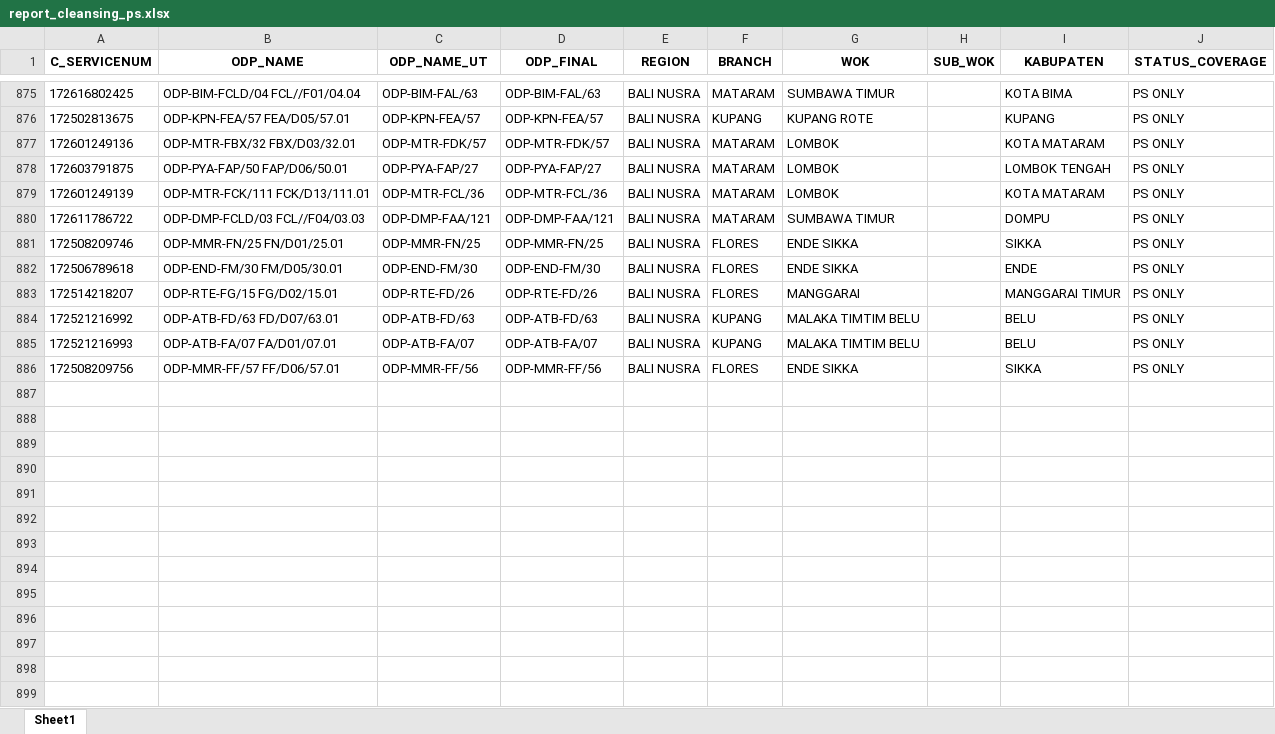
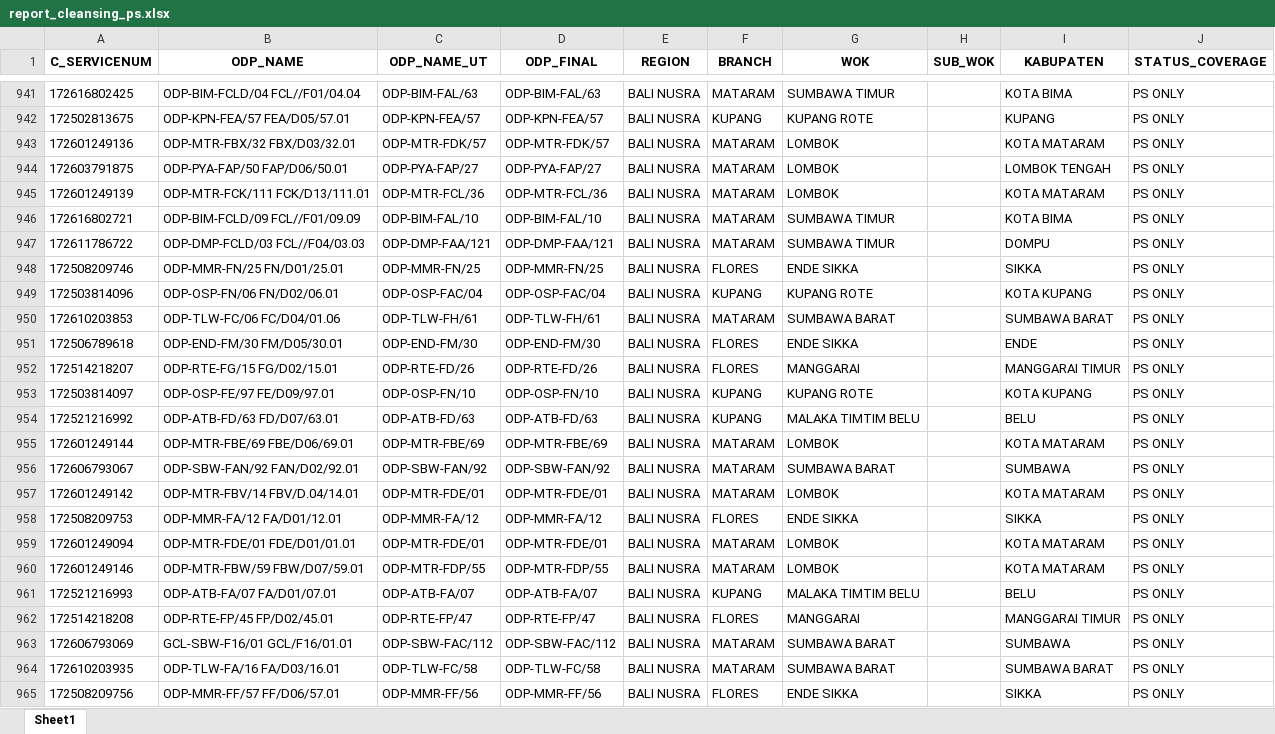
Before and after one commit to linktreehhbalnus-eng/wow_balnus, an Excel workbook: beta_12wok/report_cleansing_ps.xlsx, sheet Sheet1, drawn as a sheet; only a part is shown, gaps mark what is left out; values as stored, in another font and other column widths than the file's, no borders; the diff covers the shown part only; the diff names each change by its address in the sheet, - before the commit and + after, or states it on an @@ line.

Commit message:
Update INARA Beta 12 WOK 2026-11-10 10:26:10

```diff
--- a/beta_12wok/report_cleansing_ps.xlsx (sheet Sheet1)
+++ b/beta_12wok/report_cleansing_ps.xlsx (sheet Sheet1)
+row 946: 172616802721 | ODP-BIM-FCLD/09 FCL//F01/09.09 | ODP-BIM-FAL/10 | ODP-BIM-FAL/10 | BALI NUSRA | MATARAM | SUMBAWA TIMUR |  | KOTA BIMA | PS ONLY
+row 949: 172503814096 | ODP-OSP-FN/06 FN/D02/06.01 | ODP-OSP-FAC/04 | ODP-OSP-FAC/04 | BALI NUSRA | KUPANG | KUPANG ROTE |  | KOTA KUPANG | PS ONLY
+row 950: 172610203853 | ODP-TLW-FC/06 FC/D04/01.06 | ODP-TLW-FH/61 | ODP-TLW-FH/61 | BALI NUSRA | MATARAM | SUMBAWA BARAT |  | SUMBAWA BARAT | PS ONLY
+row 953: 172503814097 | ODP-OSP-FE/97 FE/D09/97.01 | ODP-OSP-FN/10 | ODP-OSP-FN/10 | BALI NUSRA | KUPANG | KUPANG ROTE |  | KOTA KUPANG | PS ONLY
+row 955: 172601249144 | ODP-MTR-FBE/69 FBE/D06/69.01 | ODP-MTR-FBE/69 | ODP-MTR-FBE/69 | BALI NUSRA | MATARAM | LOMBOK |  | KOTA MATARAM | PS ONLY
+row 956: 172606793067 | ODP-SBW-FAN/92 FAN/D02/92.01 | ODP-SBW-FAN/92 | ODP-SBW-FAN/92 | BALI NUSRA | MATARAM | SUMBAWA BARAT |  | SUMBAWA | PS ONLY
+row 957: 172601249142 | ODP-MTR-FBV/14 FBV/D.04/14.01 | ODP-MTR-FDE/01 | ODP-MTR-FDE/01 | BALI NUSRA | MATARAM | LOMBOK |  | KOTA MATARAM | PS ONLY
+row 958: 172508209753 | ODP-MMR-FA/12 FA/D01/12.01 | ODP-MMR-FA/12 | ODP-MMR-FA/12 | BALI NUSRA | FLORES | ENDE SIKKA |  | SIKKA | PS ONLY
+row 959: 172601249094 | ODP-MTR-FDE/01 FDE/D01/01.01 | ODP-MTR-FDE/01 | ODP-MTR-FDE/01 | BALI NUSRA | MATARAM | LOMBOK |  | KOTA MATARAM | PS ONLY
+row 960: 172601249146 | ODP-MTR-FBW/59 FBW/D07/59.01 | ODP-MTR-FDP/55 | ODP-MTR-FDP/55 | BALI NUSRA | MATARAM | LOMBOK |  | KOTA MATARAM | PS ONLY
+row 962: 172514218208 | ODP-RTE-FP/45 FP/D02/45.01 | ODP-RTE-FP/47 | ODP-RTE-FP/47 | BALI NUSRA | FLORES | MANGGARAI |  | MANGGARAI TIMUR | PS ONLY
+row 963: 172606793069 | GCL-SBW-F16/01 GCL/F16/01.01 | ODP-SBW-FAC/112 | ODP-SBW-FAC/112 | BALI NUSRA | MATARAM | SUMBAWA BARAT |  | SUMBAWA | PS ONLY
+row 964: 172610203935 | ODP-TLW-FA/16 FA/D03/16.01 | ODP-TLW-FC/58 | ODP-TLW-FC/58 | BALI NUSRA | MATARAM | SUMBAWA BARAT |  | SUMBAWA BARAT | PS ONLY
```
Also changed, not shown: 108 added rows elsewhere in this sheet, beta_12wok/detail_odp_black_special_value.xlsx, beta_12wok/summary_odp_black_special_value_hq.xlsx, 9 other files.
